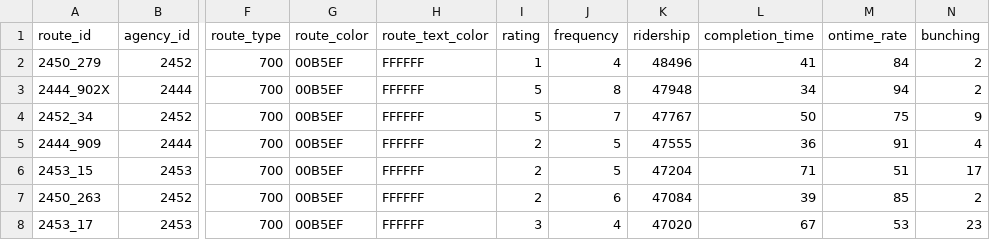
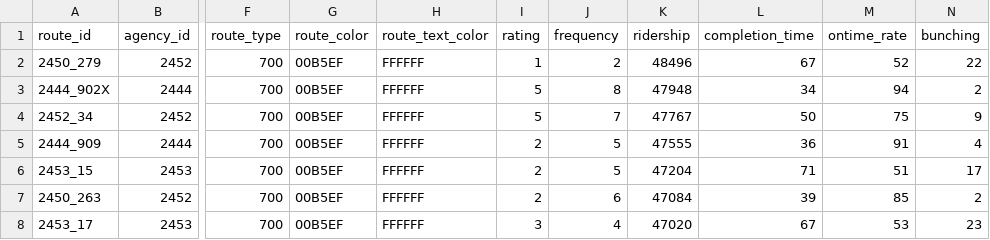
Before and after one commit to Cordeltadigital/govhack-api-proxy, a CSV file: routes-nsw.csv, drawn as a sheet; only a part is shown, gaps mark what is left out; the diff names each change by its address in the sheet, - before the commit and + after, or states it on an @@ line.

```diff
--- a/routes-nsw.csv
+++ b/routes-nsw.csv
-J2 (frequency): 4
+J2 (frequency): 2
-L2 (completion_time): 41
+L2 (completion_time): 67
-M2 (ontime_rate): 84
+M2 (ontime_rate): 52
-N2 (bunching): 2
+N2 (bunching): 22
```
Also changed, not shown: routes-act.csv.
